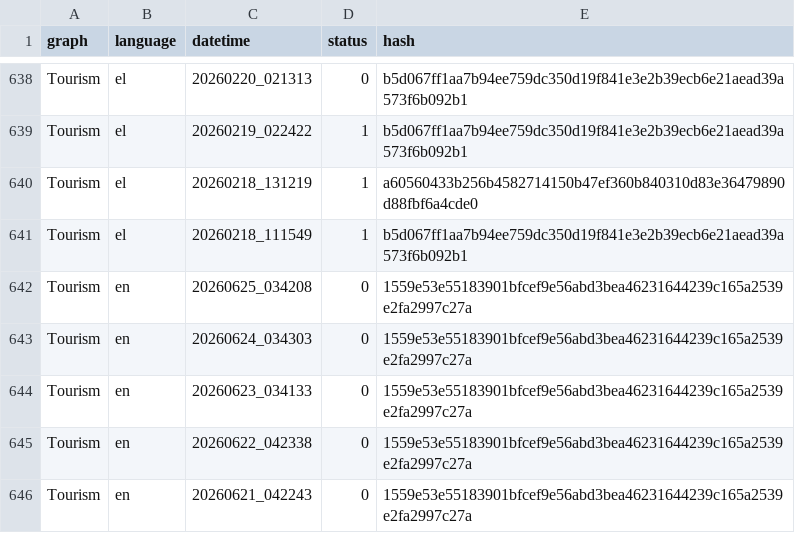
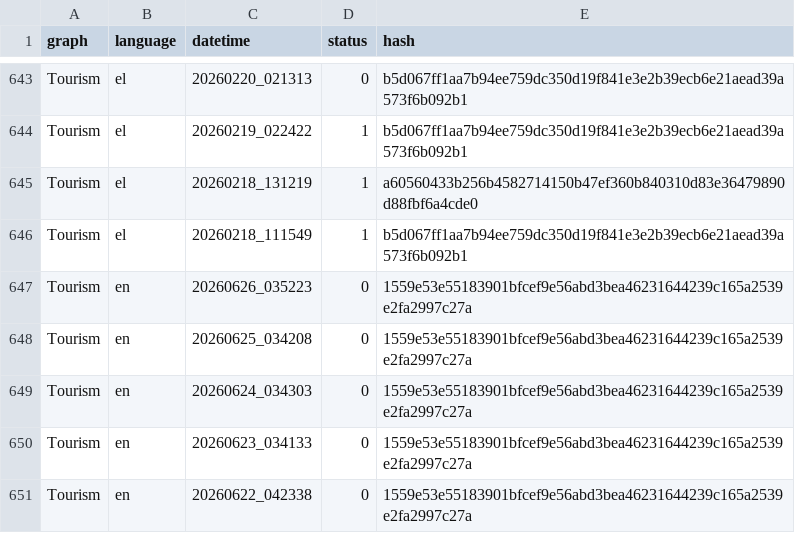
Before and after one commit to hadjittofis/iframetest, a CSV file: logs/DT_Hashes.csv, drawn as a sheet; only a part is shown, gaps mark what is left out; the shorter side is filled out with more unchanged rows; the diff covers the shown part only.

```diff
--- a/logs/DT_Hashes.csv
+++ b/logs/DT_Hashes.csv
@@ -641,2 +646,3 @@ Tourism;el;20260218_131219;1;a60560433b256b4582714150b47ef360b840310d83e36479890
 Tourism;el;20260218_111549;1;b5d067ff1aa7b94ee759dc350d19f841e3e2b39ecb6e21aead39a573f6b092b1
+Tourism;en;20260626_035223;0;1559e53e55183901bfcef9e56abd3bea46231644239c165a2539e2fa2997c27a
 Tourism;en;20260625_034208;0;1559e53e55183901bfcef9e56abd3bea46231644239c165a2539e2fa2997c27a
```
Also changed, not shown: 5 added rows elsewhere in this file, 1 other file.
